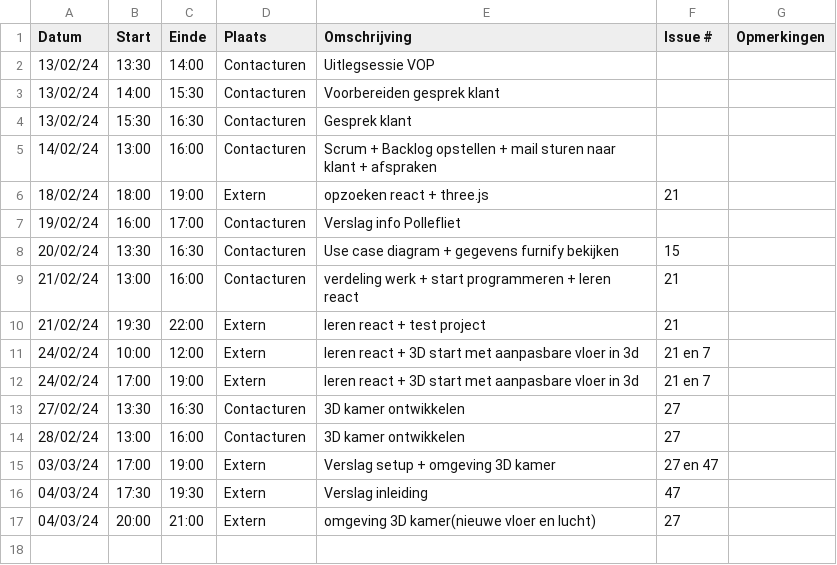
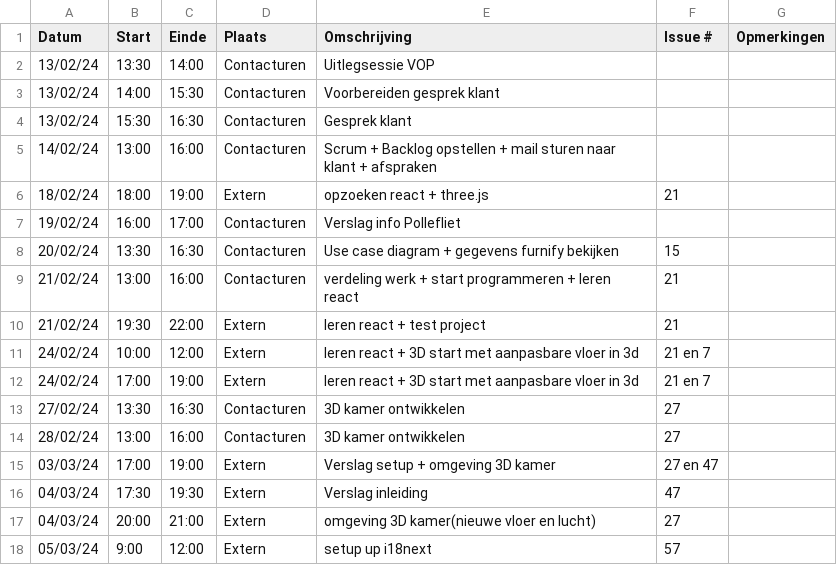
Before and after one commit to wiebe-vandendriessche/furnify, a CSV file: logboeken/Wiebe.Vandendriessche.csv, drawn as a sheet; the diff names each change by its address in the sheet, - before the commit and + after, or states it on an @@ line.

Commit message:
Update Wiebe.Vandendriessche.csv

```diff
--- a/logboeken/Wiebe.Vandendriessche.csv
+++ b/logboeken/Wiebe.Vandendriessche.csv
+row 18: 05/03/24 | 9:00 | 12:00 | Extern | setup up i18next | 57
```
